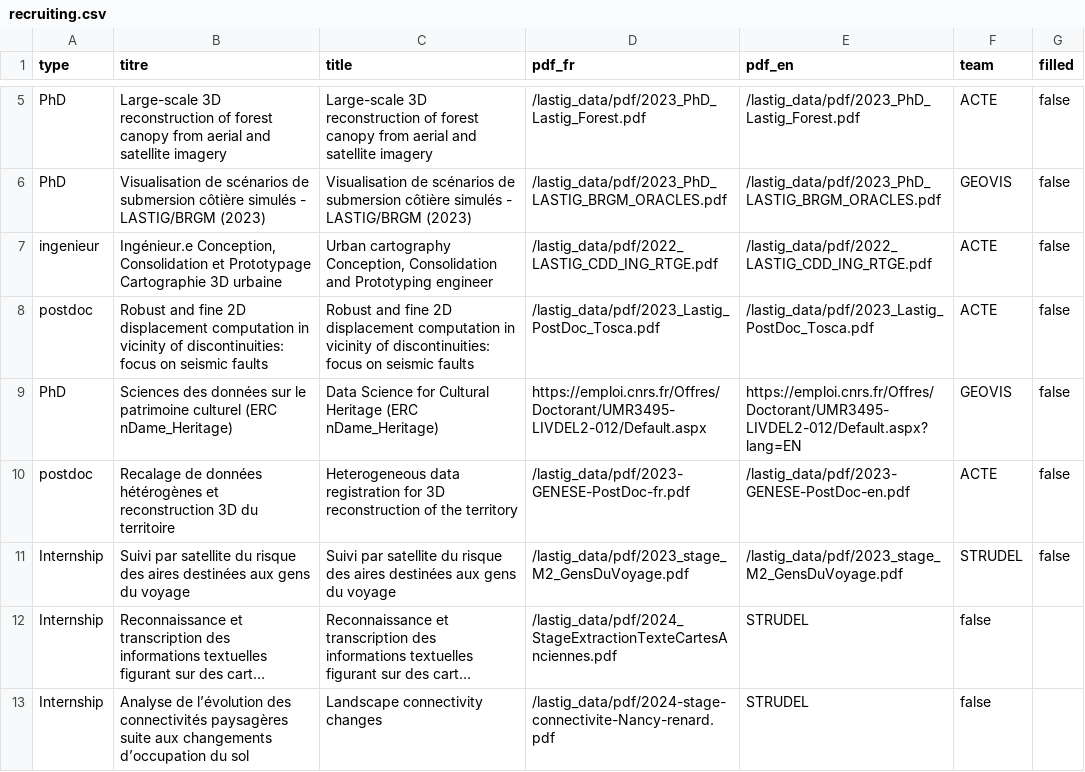
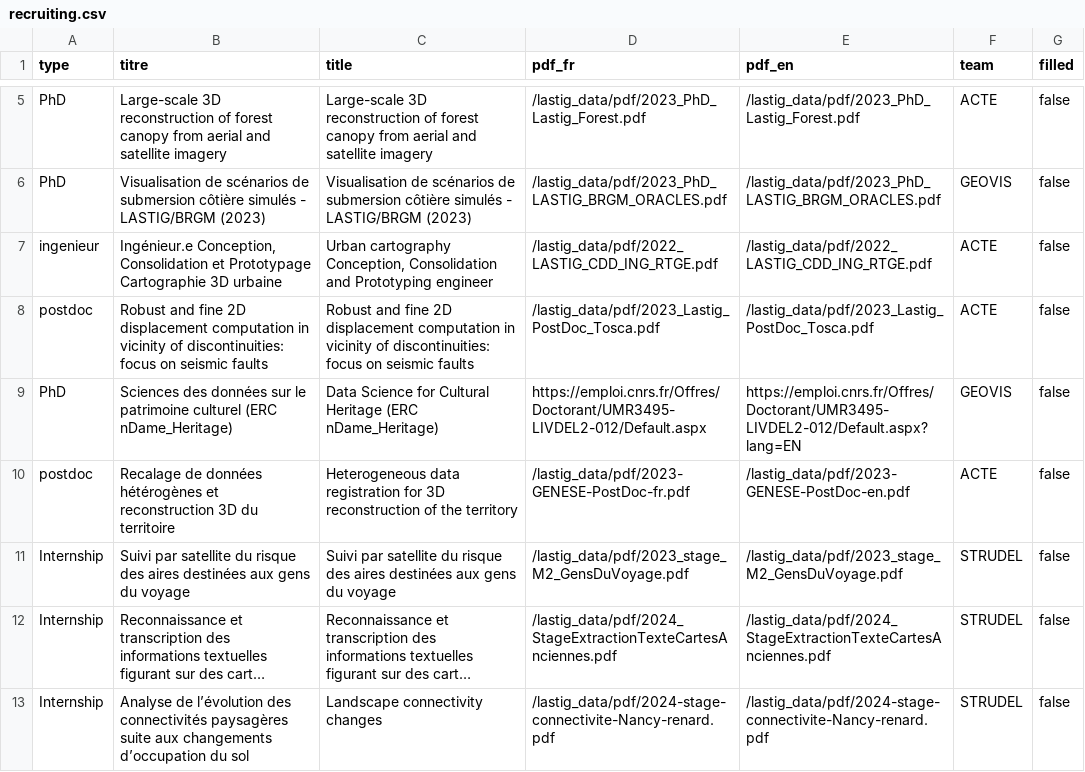
Before and after one commit to umrlastig/lastig_data, a CSV file: recruiting.csv, drawn as a sheet; only a part is shown, gaps mark what is left out; long unchanged cells end in …; the diff names each change by its address in the sheet, - before the commit and + after, or states it on an @@ line.

Commit message:
Update recruiting.csv

```diff
--- a/recruiting.csv
+++ b/recruiting.csv
-E12 (pdf_en): STRUDEL
+E12 (pdf_en): /lastig_data/pdf/2024_StageExtractionTexteCartesAnciennes.pdf
-F12:F13 (team): false
+F12:F13 (team): STRUDEL
-G12:G13 (filled): (empty)
+G12:G13 (filled): false
-E13 (pdf_en): STRUDEL
+E13 (pdf_en): /lastig_data/pdf/2024-stage-connectivite-Nancy-renard.pdf
```
